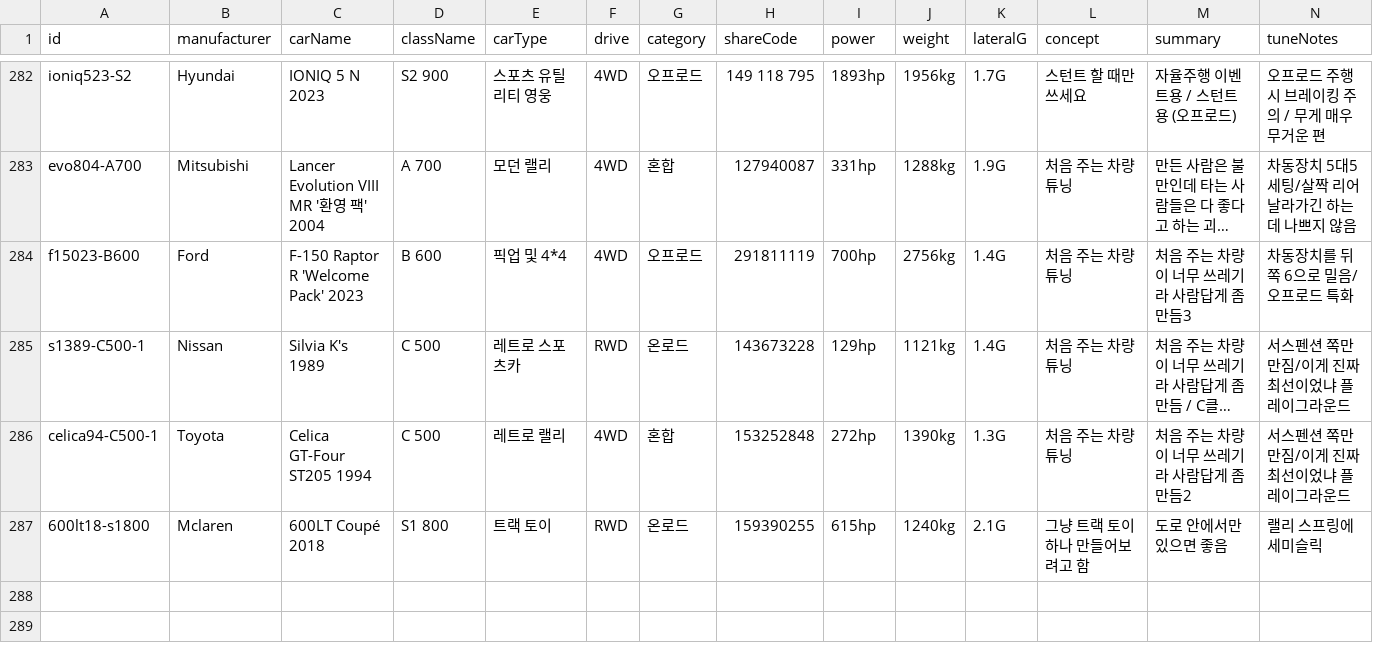
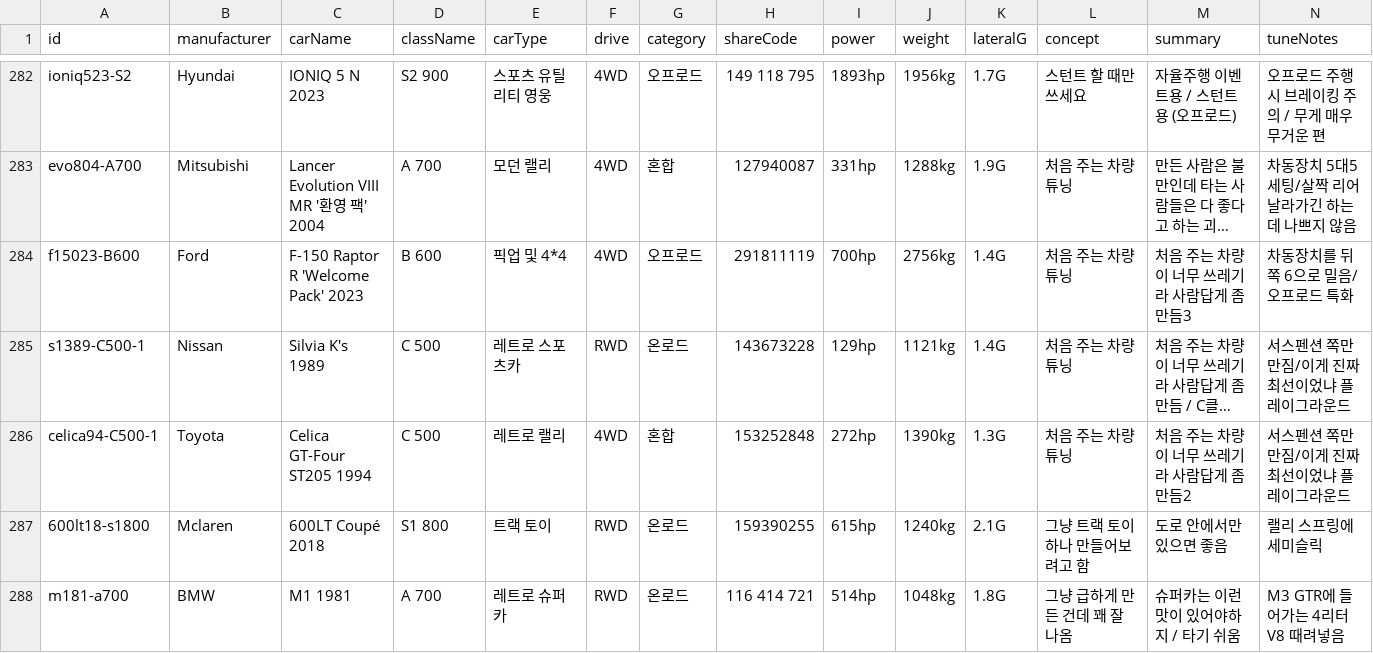
Before and after one commit to Lepe1210/forza6-tuning-archive-lepe, a CSV file: data/cars.csv, drawn as a sheet; only a part is shown, gaps mark what is left out; long unchanged cells end in …; rows hold the shown columns only; the diff names each change by its address in the sheet, - before the commit and + after, or states it on an @@ line.

```diff
--- a/data/cars.csv
+++ b/data/cars.csv
+row 288: m181-a700 | BMW | M1 1981 | A 700 | 레트로 슈퍼카 | RWD | 온로드 | 116 414 721 | 514hp | 1048kg | 1.8G | 그냥 급하게 만든 건데 꽤 잘 나옴 | 슈퍼카는 이런 맛이 있어야하지 / 타기 쉬움 | M3 GTR에 들어가는 4리터 V8 때려넣음
```
Also changed, not shown: 2 other files.
